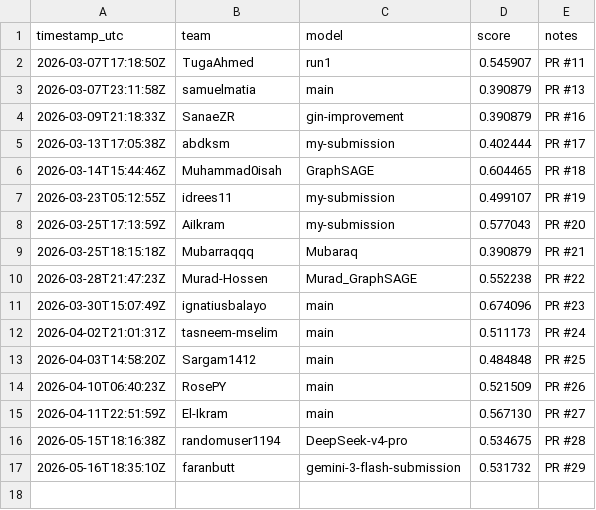
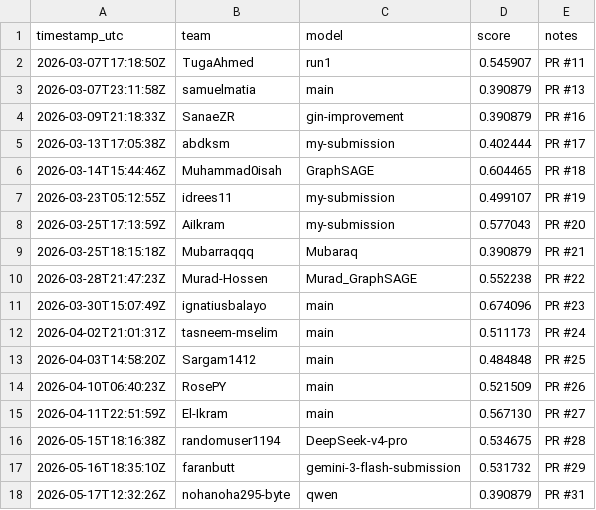
Before and after one commit to hadilaff/GNN_BACE_Challenge, a CSV file: leaderboard/leaderboard.csv, drawn as a sheet; the diff names each change by its address in the sheet, - before the commit and + after, or states it on an @@ line.

```diff
--- a/leaderboard/leaderboard.csv
+++ b/leaderboard/leaderboard.csv
+row 18: 2026-05-17T12:32:26Z | nohanoha295-byte | qwen | 0.390879 | PR #31
```
Also changed, not shown: 2 other files.
